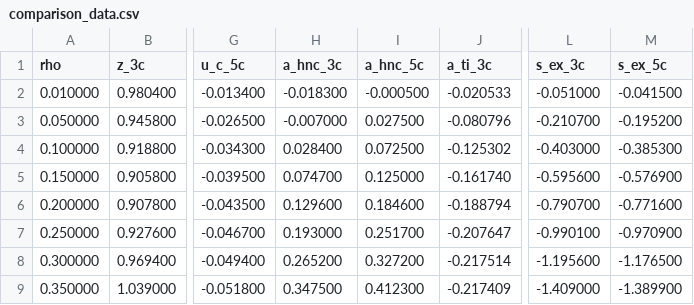
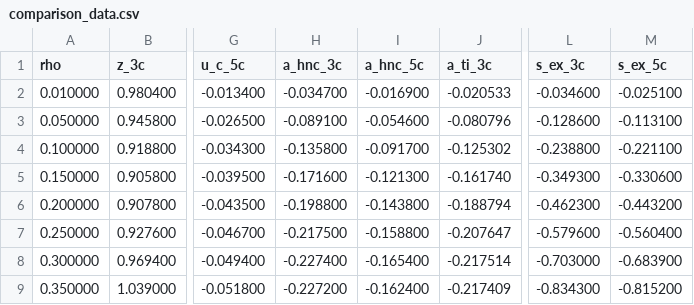
Before and after one commit to elomba/HNC-nCLJ, a CSV file: EntropyComparison/results/comparison_data.csv, drawn as a sheet; only a part is shown, gaps mark what is left out; the diff covers the shown part only; the diff names each change by its address in the sheet, - before the commit and + after, or states it on an @@ line.

```diff
--- a/EntropyComparison/results/comparison_data.csv
+++ b/EntropyComparison/results/comparison_data.csv
-H2 (a_hnc_3c): -0.018300
+H2 (a_hnc_3c): -0.034700
-I2 (a_hnc_5c): -0.000500
+I2 (a_hnc_5c): -0.016900
-L2 (s_ex_3c): -0.051000
+L2 (s_ex_3c): -0.034600
-M2 (s_ex_5c): -0.041500
+M2 (s_ex_5c): -0.025100
-H3 (a_hnc_3c): -0.007000
+H3 (a_hnc_3c): -0.089100
-I3 (a_hnc_5c): 0.027500
+I3 (a_hnc_5c): -0.054600
-L3 (s_ex_3c): -0.210700
+L3 (s_ex_3c): -0.128600
-M3 (s_ex_5c): -0.195200
+M3 (s_ex_5c): -0.113100
-H4 (a_hnc_3c): 0.028400
+H4 (a_hnc_3c): -0.135800
-I4 (a_hnc_5c): 0.072500
+I4 (a_hnc_5c): -0.091700
-L4 (s_ex_3c): -0.403000
+L4 (s_ex_3c): -0.238800
-M4 (s_ex_5c): -0.385300
+M4 (s_ex_5c): -0.221100
-H5 (a_hnc_3c): 0.074700
+H5 (a_hnc_3c): -0.171600
-I5 (a_hnc_5c): 0.125000
+I5 (a_hnc_5c): -0.121300
-L5 (s_ex_3c): -0.595600
+L5 (s_ex_3c): -0.349300
-M5 (s_ex_5c): -0.576900
+M5 (s_ex_5c): -0.330600
-H6 (a_hnc_3c): 0.129600
+H6 (a_hnc_3c): -0.198800
-I6 (a_hnc_5c): 0.184600
+I6 (a_hnc_5c): -0.143800
-L6 (s_ex_3c): -0.790700
+L6 (s_ex_3c): -0.462300
-M6 (s_ex_5c): -0.771600
+M6 (s_ex_5c): -0.443200
-H7 (a_hnc_3c): 0.193000
+H7 (a_hnc_3c): -0.217500
-I7 (a_hnc_5c): 0.251700
+I7 (a_hnc_5c): -0.158800
-L7 (s_ex_3c): -0.990100
+L7 (s_ex_3c): -0.579600
-M7 (s_ex_5c): -0.970900
+M7 (s_ex_5c): -0.560400
-H8 (a_hnc_3c): 0.265200
+H8 (a_hnc_3c): -0.227400
-I8 (a_hnc_5c): 0.327200
+I8 (a_hnc_5c): -0.165400
-L8 (s_ex_3c): -1.195600
+L8 (s_ex_3c): -0.703000
-M8 (s_ex_5c): -1.176500
+M8 (s_ex_5c): -0.683900
-H9 (a_hnc_3c): 0.347500
+H9 (a_hnc_3c): -0.227200
-I9 (a_hnc_5c): 0.412300
+I9 (a_hnc_5c): -0.162400
-L9 (s_ex_3c): -1.409000
+L9 (s_ex_3c): -0.834300
-M9 (s_ex_5c): -1.389900
+M9 (s_ex_5c): -0.815200
```
Also changed, not shown: 29 edited cells elsewhere in this file, 10 other files.
